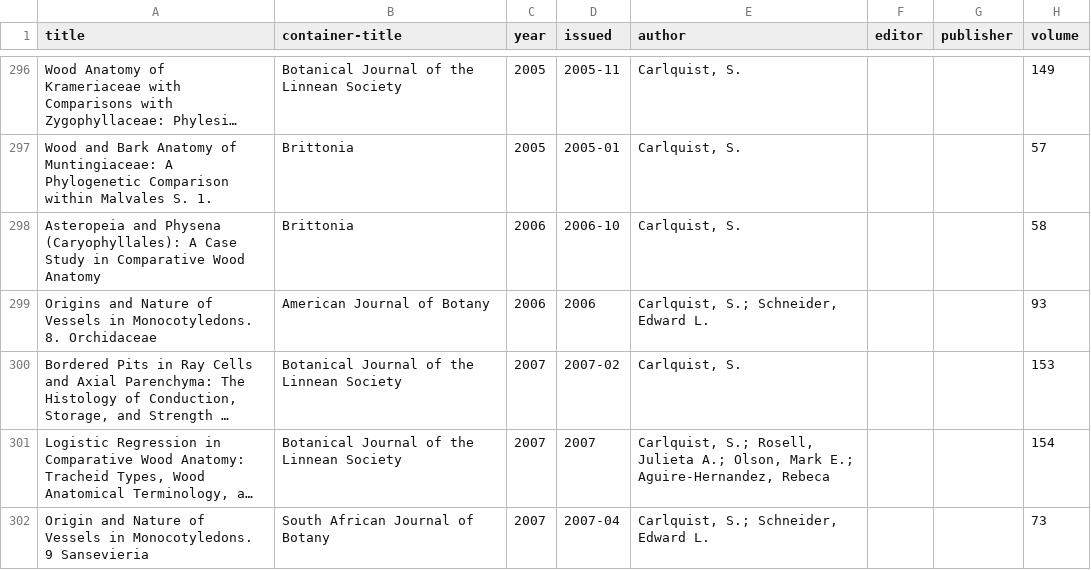
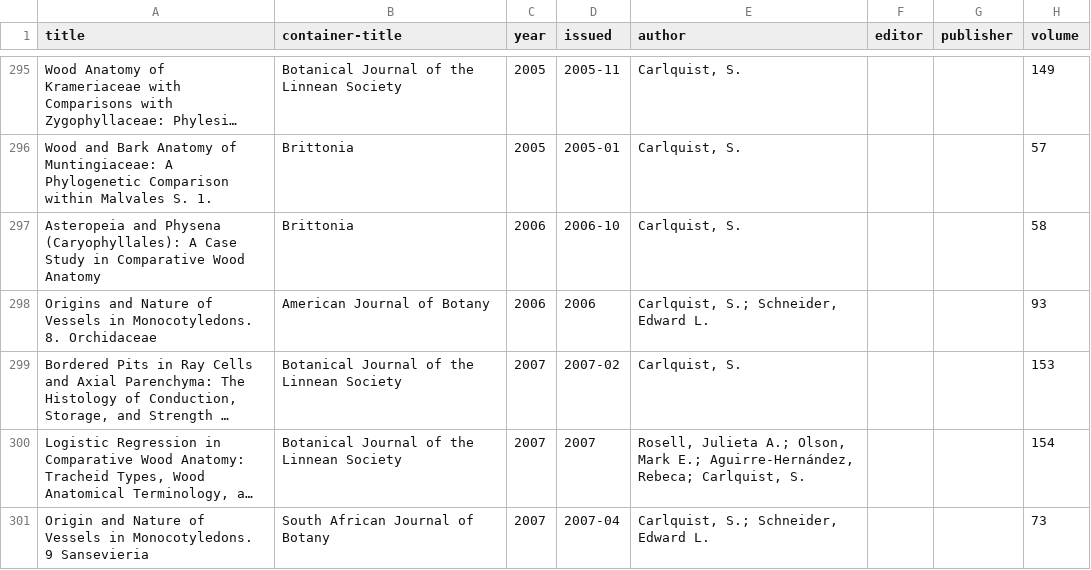
Before and after one commit to BRITorg/carlquist_publications_dataset, a CSV file: carlquist_publications.csv, drawn as a sheet; only a part is shown, gaps mark what is left out; long unchanged cells end in …; addresses are those after the commit; the diff covers the shown part only; the diff names each change by its address in the sheet, - before the commit and + after, or states it on an @@ line.

Commit message:
multiple fixes, author order, new record, new DOIs

```diff
--- a/carlquist_publications.csv
+++ b/carlquist_publications.csv
-E300 (author): Carlquist, S.; Rosell, Julieta A.; Olson, Mark E.; Aguire-Hernandez, Rebeca
+E300 (author): Rosell, Julieta A.; Olson, Mark E.; Aguirre-Hernández, Rebeca; Carlquist, S.
```
Also changed, not shown: 1 added row, 1 removed row and 38 edited cells elsewhere in this file.
